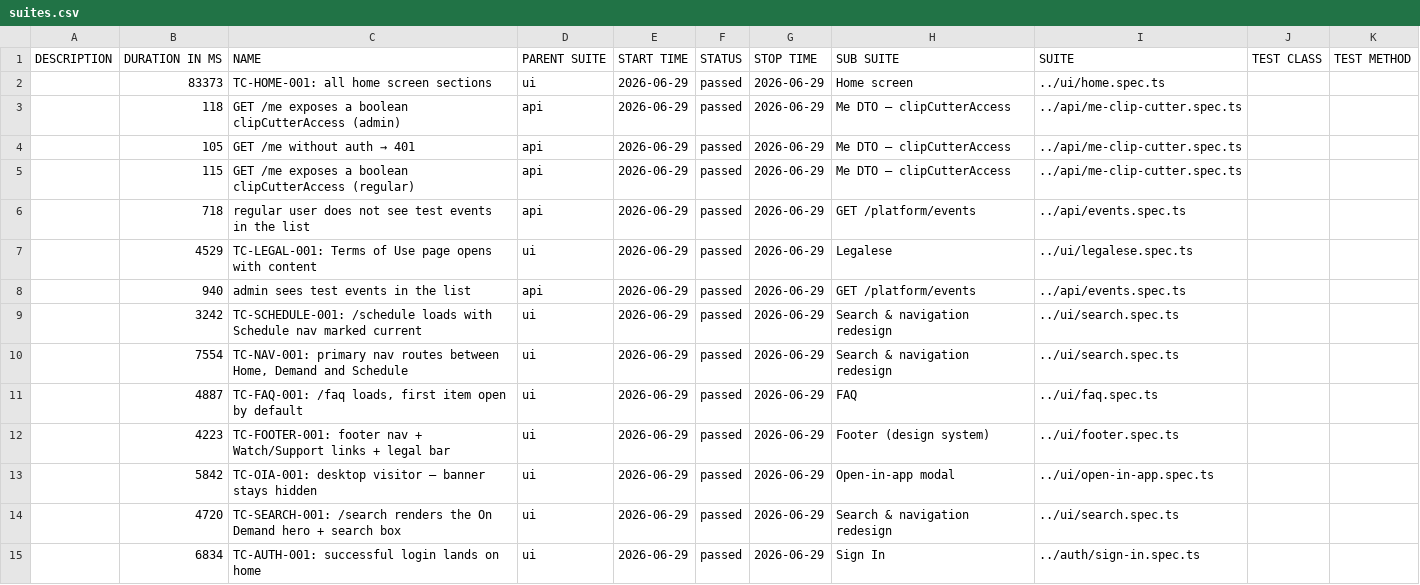
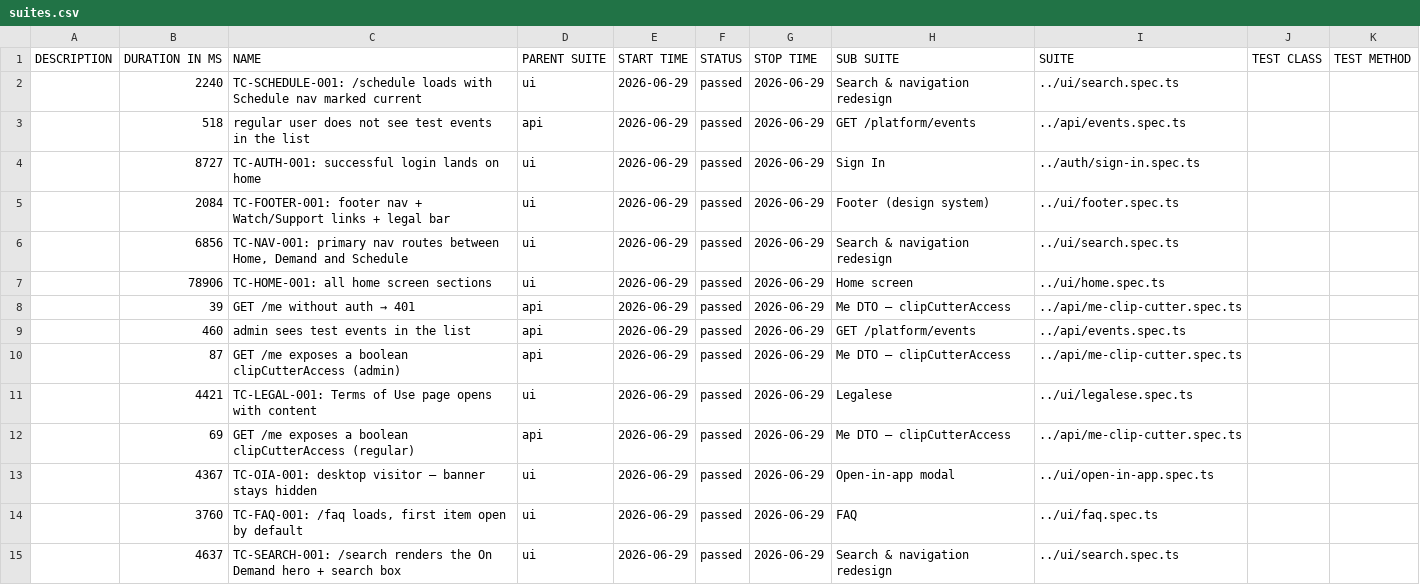
Before and after one commit to OvernghtMedia/overnght-allure-reports, a CSV file: smoke/data/suites.csv, drawn as a sheet.

```diff
--- a/smoke/data/suites.csv
+++ b/smoke/data/suites.csv
@@ -1,15 +1,15 @@
 "DESCRIPTION","DURATION IN MS","NAME","PARENT SUITE","START TIME","STATUS","STOP TIME","SUB SUITE","SUITE","TEST CLASS","TEST METHOD"
-"","83373","TC-HOME-001: all home screen sections","ui","2026-06-29","passed","2026-06-29","Home screen","../ui/home.spec.ts","",""
-"","118","GET /me exposes a boolean clipCutterAccess (admin)","api","2026-06-29","passed","2026-06-29","Me DTO — clipCutterAccess","../api/me-clip-cutter.spec.ts","",""
-"","105","GET /me without auth → 401","api","2026-06-29","passed","2026-06-29","Me DTO — clipCutterAccess","../api/me-clip-cutter.spec.ts","",""
-"","115","GET /me exposes a boolean clipCutterAccess (regular)","api","2026-06-29","passed","2026-06-29","Me DTO — clipCutterAccess","../api/me-clip-cutter.spec.ts","",""
-"","718","regular user does not see test events in the list","api","2026-06-29","passed","2026-06-29","GET /platform/events","../api/events.spec.ts","",""
-"","4529","TC-LEGAL-001: Terms of Use page opens with content","ui","2026-06-29","passed","2026-06-29","Legalese","../ui/legalese.spec.ts","",""
-"","940","admin sees test events in the list","api","2026-06-29","passed","2026-06-29","GET /platform/events","../api/events.spec.ts","",""
-"","3242","TC-SCHEDULE-001: /schedule loads with Schedule nav marked current","ui","2026-06-29","passed","2026-06-29","Search & navigation redesign","../ui/search.spec.ts","",""
-"","7554","TC-NAV-001: primary nav routes between Home, Demand and Schedule","ui","2026-06-29","passed","2026-06-29","Search & navigation redesign","../ui/search.spec.ts","",""
-"","4887","TC-FAQ-001: /faq loads, first item open by default","ui","2026-06-29","passed","2026-06-29","FAQ","../ui/faq.spec.ts","",""
-"","4223","TC-FOOTER-001: footer nav + Watch/Support links + legal bar","ui","2026-06-29","passed","2026-06-29","Footer (design system)","../ui/footer.spec.ts","",""
-"","5842","TC-OIA-001: desktop visitor — banner stays hidden","ui","2026-06-29","passed","2026-06-29","Open-in-app modal","../ui/open-in-app.spec.ts","",""
-"","4720","TC-SEARCH-001: /search renders the On Demand hero + search box","ui","2026-06-29","passed","2026-06-29","Search & navigation redesign","../ui/search.spec.ts","",""
-"","6834","TC-AUTH-001: successful login lands on home","ui","2026-06-29","passed","2026-06-29","Sign In","../auth/sign-in.spec.ts","",""
+"","2240","TC-SCHEDULE-001: /schedule loads with Schedule nav marked current","ui","2026-06-29","passed","2026-06-29","Search & navigation redesign","../ui/search.spec.ts","",""
+"","518","regular user does not see test events in the list","api","2026-06-29","passed","2026-06-29","GET /platform/events","../api/events.spec.ts","",""
+"","8727","TC-AUTH-001: successful login lands on home","ui","2026-06-29","passed","2026-06-29","Sign In","../auth/sign-in.spec.ts","",""
+"","2084","TC-FOOTER-001: footer nav + Watch/Support links + legal bar","ui","2026-06-29","passed","2026-06-29","Footer (design system)","../ui/footer.spec.ts","",""
+"","6856","TC-NAV-001: primary nav routes between Home, Demand and Schedule","ui","2026-06-29","passed","2026-06-29","Search & navigation redesign","../ui/search.spec.ts","",""
+"","78906","TC-HOME-001: all home screen sections","ui","2026-06-29","passed","2026-06-29","Home screen","../ui/home.spec.ts","",""
+"","39","GET /me without auth → 401","api","2026-06-29","passed","2026-06-29","Me DTO — clipCutterAccess","../api/me-clip-cutter.spec.ts","",""
+"","460","admin sees test events in the list","api","2026-06-29","passed","2026-06-29","GET /platform/events","../api/events.spec.ts","",""
+"","87","GET /me exposes a boolean clipCutterAccess (admin)","api","2026-06-29","passed","2026-06-29","Me DTO — clipCutterAccess","../api/me-clip-cutter.spec.ts","",""
+"","4421","TC-LEGAL-001: Terms of Use page opens with content","ui","2026-06-29","passed","2026-06-29","Legalese","../ui/legalese.spec.ts","",""
+"","69","GET /me exposes a boolean clipCutterAccess (regular)","api","2026-06-29","passed","2026-06-29","Me DTO — clipCutterAccess","../api/me-clip-cutter.spec.ts","",""
+"","4367","TC-OIA-001: desktop visitor — banner stays hidden","ui","2026-06-29","passed","2026-06-29","Open-in-app modal","../ui/open-in-app.spec.ts","",""
+"","3760","TC-FAQ-001: /faq loads, first item open by default","ui","2026-06-29","passed","2026-06-29","FAQ","../ui/faq.spec.ts","",""
+"","4637","TC-SEARCH-001: /search renders the On Demand hero + search box","ui","2026-06-29","passed","2026-06-29","Search & navigation redesign","../ui/search.spec.ts","",""
```
Also changed, not shown: 43 other files.
